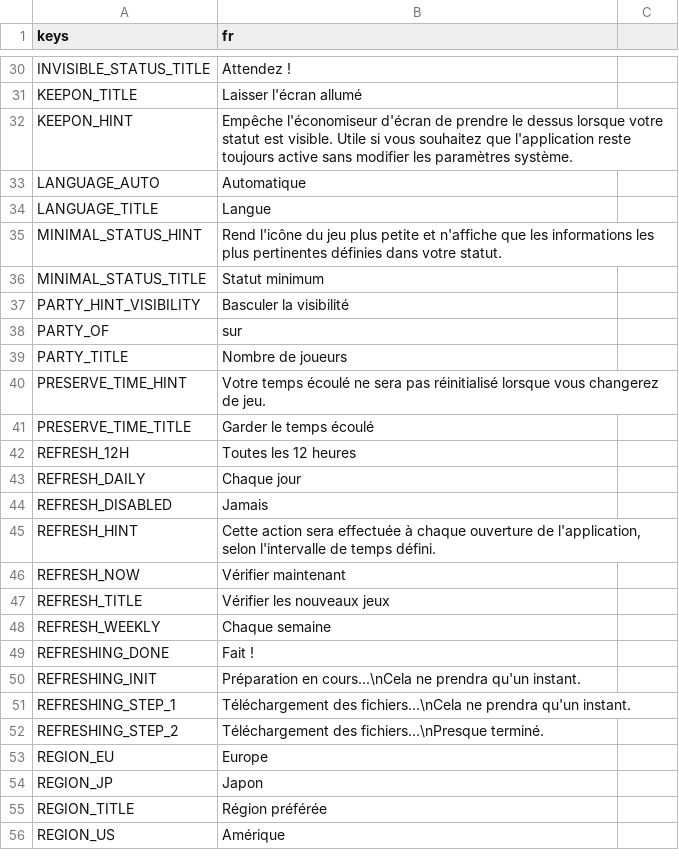
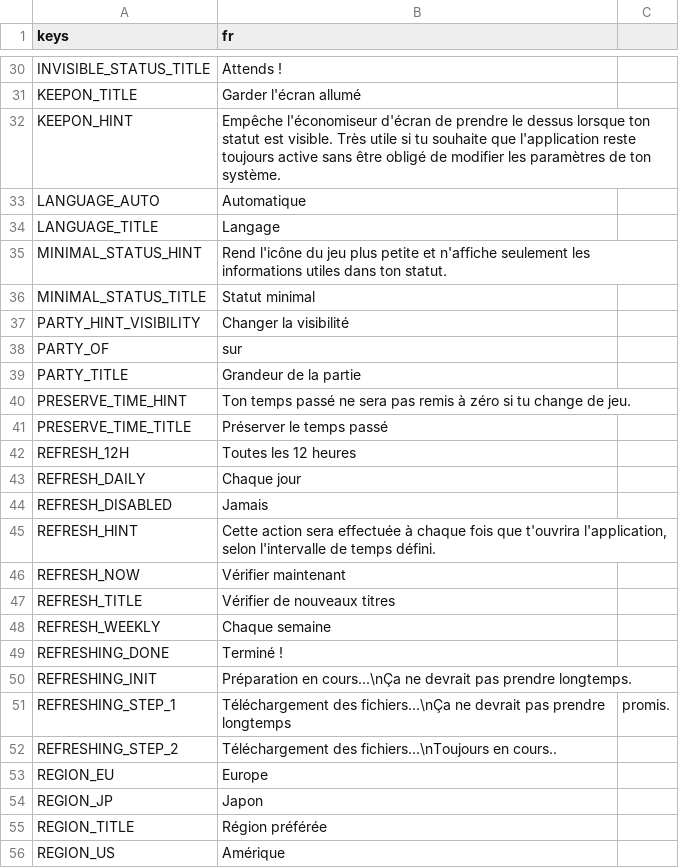
Before and after one commit to ninstar/Rich-Presence-U, a CSV file: source/locales/french.csv, drawn as a sheet; only a part is shown, gaps mark what is left out; the diff covers the shown part only; the diff names each change by its address in the sheet, - before the commit and + after, or states it on an @@ line.

```diff
--- a/source/locales/french.csv
+++ b/source/locales/french.csv
-B30 (fr): Attendez !
+B30 (fr): Attends !
-B31 (fr): Laisser l'écran allumé
+B31 (fr): Garder l'écran allumé
-B32 (fr): …dessus lorsque votre statut est visible. Utile si vous souhaitez que l'application reste toujours active sans modifier les paramètres système.
+B32 (fr): …dessus lorsque ton statut est visible. Très utile si tu souhaite que l'application reste toujours active sans être obligé de modifier les paramètres de ton système.
-B34 (fr): Langue
+B34 (fr): Langage
-B35 (fr): …et n'affiche que les informations les plus pertinentes définies dans votre statut.
+B35 (fr): …et n'affiche seulement les informations utiles dans ton statut.
-B36 (fr): Statut minimum
+B36 (fr): Statut minimal
-B37 (fr): Basculer la visibilité
+B37 (fr): Changer la visibilité
-B39 (fr): Nombre de joueurs
+B39 (fr): Grandeur de la partie
-B40 (fr): Votre temps écoulé ne sera pas réinitialisé lorsque vous changerez de jeu.
+B40 (fr): Ton temps passé ne sera pas remis à zéro si tu change de jeu.
-B41 (fr): Garder le temps écoulé
+B41 (fr): Préserver le temps passé
-B45 (fr): …à chaque ouverture de l'application, selon…
+B45 (fr): …à chaque fois que t'ouvrira l'application, selon…
-B47 (fr): Vérifier les nouveaux jeux
+B47 (fr): Vérifier de nouveaux titres
-B49 (fr): Fait !
+B49 (fr): Terminé !
-B50 (fr): Préparation en cours...\nCela ne prendra qu'un instant.
+B50 (fr): Préparation en cours...\nÇa ne devrait pas prendre longtemps.
-B51 (fr): Téléchargement des fichiers...\nCela ne prendra qu'un instant.
+B51 (fr): Téléchargement des fichiers...\nÇa ne devrait pas prendre longtemps
-C51: (empty)
+C51: promis.
-B52 (fr): Téléchargement des fichiers...\nPresque terminé.
+B52 (fr): Téléchargement des fichiers...\nToujours en cours..
```
Also changed, not shown: 1 added row, 1 removed row, 1 moved row and 39 edited cells elsewhere in this file, source/locales/english.csv, 1 other file.
